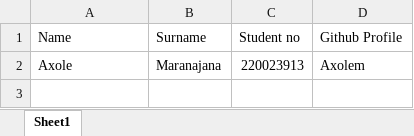
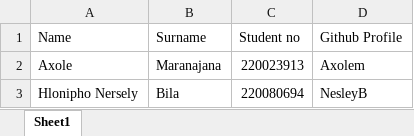
Before and after one commit to Axolem/systemtron, an Excel workbook: Team Names.xlsx, sheet Sheet1, drawn as a sheet; values as stored, in another font and other column widths than the file's, no borders; table styles not drawn; the diff names each change by its address in the sheet, - before the commit and + after, or states it on an @@ line.

Commit message:
update

```diff
--- a/Team Names.xlsx (sheet Sheet1)
+++ b/Team Names.xlsx (sheet Sheet1)
+row 3: Hlonipho Nersely | Bila | 220080694 | NesleyB
```
